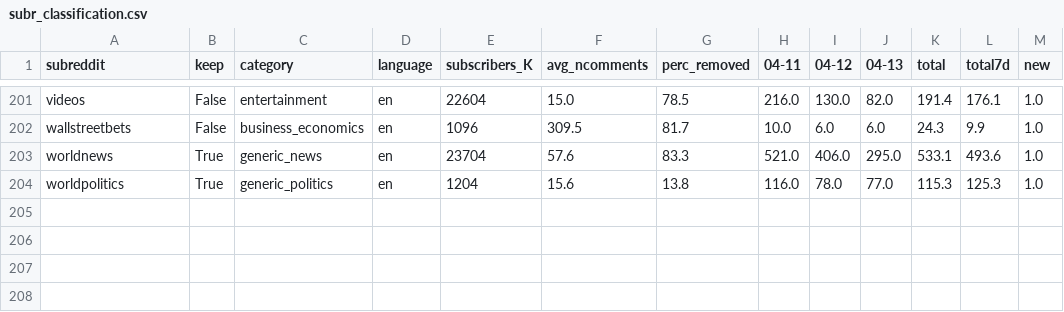
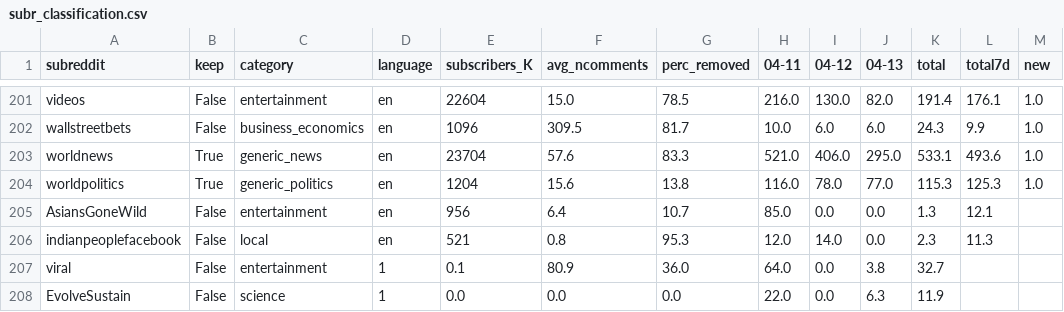
Before and after one commit to nomoteticus/reddit-disinformation, a CSV file: input/subr_classification.csv, drawn as a sheet; only a part is shown, gaps mark what is left out; the diff names each change by its address in the sheet, - before the commit and + after, or states it on an @@ line.

Commit message:
classif 09-05

```diff
--- a/input/subr_classification.csv
+++ b/input/subr_classification.csv
+row 205: AsiansGoneWild | False | entertainment | en | 956 | 6.4 | 10.7 | 85.0 | 0.0 | 0.0 | 1.3 | 12.1
+row 206: indianpeoplefacebook | False | local | en | 521 | 0.8 | 95.3 | 12.0 | 14.0 | 0.0 | 2.3 | 11.3
+row 207: viral | False | entertainment | 1 | 0.1 | 80.9 | 36.0 | 64.0 | 0.0 | 3.8 | 32.7
+row 208: EvolveSustain | False | science | 1 | 0.0 | 0.0 | 0.0 | 22.0 | 0.0 | 6.3 | 11.9
```
